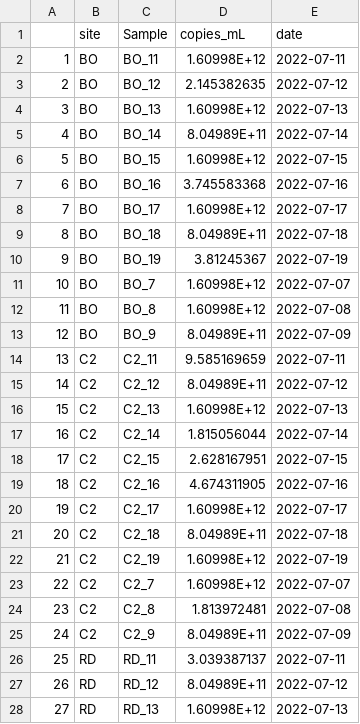
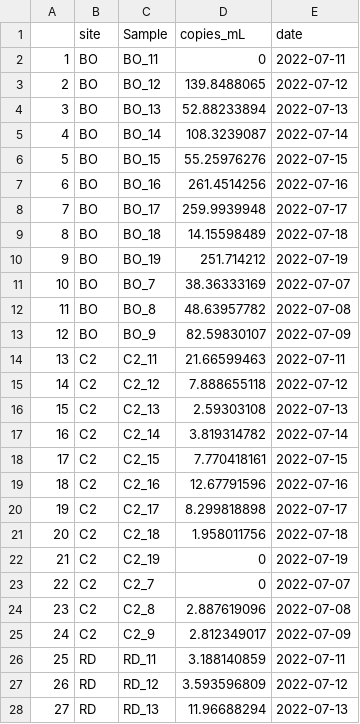
Before and after one commit to Nwgreen6283/NathanGreenslit-MADA-Project, a CSV file: data/processed_data/vv_clean_copies_date.csv, drawn as a sheet; only a part is shown; the diff covers the shown part only.

```diff
--- a/data/processed_data/vv_clean_copies_date.csv
+++ b/data/processed_data/vv_clean_copies_date.csv
@@ -1,28 +1,28 @@
 ,site,Sample,copies_mL,date
-1,BO,BO_11,1.60998E+12,2022-07-11
-2,BO,BO_12,2.145382635,2022-07-12
-3,BO,BO_13,1.60998E+12,2022-07-13
-4,BO,BO_14,8.04989E+11,2022-07-14
-5,BO,BO_15,1.60998E+12,2022-07-15
-6,BO,BO_16,3.745583368,2022-07-16
-7,BO,BO_17,1.60998E+12,2022-07-17
-8,BO,BO_18,8.04989E+11,2022-07-18
-9,BO,BO_19,3.81245367,2022-07-19
-10,BO,BO_7,1.60998E+12,2022-07-07
-11,BO,BO_8,1.60998E+12,2022-07-08
-12,BO,BO_9,8.04989E+11,2022-07-09
-13,C2,C2_11,9.585169659,2022-07-11
-14,C2,C2_12,8.04989E+11,2022-07-12
-15,C2,C2_13,1.60998E+12,2022-07-13
-16,C2,C2_14,1.815056044,2022-07-14
-17,C2,C2_15,2.628167951,2022-07-15
-18,C2,C2_16,4.674311905,2022-07-16
-19,C2,C2_17,1.60998E+12,2022-07-17
-20,C2,C2_18,8.04989E+11,2022-07-18
-21,C2,C2_19,1.60998E+12,2022-07-19
-22,C2,C2_7,1.60998E+12,2022-07-07
-23,C2,C2_8,1.813972481,2022-07-08
-24,C2,C2_9,8.04989E+11,2022-07-09
-25,RD,RD_11,3.039387137,2022-07-11
-26,RD,RD_12,8.04989E+11,2022-07-12
-27,RD,RD_13,1.60998E+12,2022-07-13
+1,BO,BO_11,0,2022-07-11
+2,BO,BO_12,139.8488065,2022-07-12
+3,BO,BO_13,52.88233894,2022-07-13
+4,BO,BO_14,108.3239087,2022-07-14
+5,BO,BO_15,55.25976276,2022-07-15
+6,BO,BO_16,261.4514256,2022-07-16
+7,BO,BO_17,259.9939948,2022-07-17
+8,BO,BO_18,14.15598489,2022-07-18
+9,BO,BO_19,251.714212,2022-07-19
+10,BO,BO_7,38.36333169,2022-07-07
+11,BO,BO_8,48.63957782,2022-07-08
+12,BO,BO_9,82.59830107,2022-07-09
+13,C2,C2_11,21.66599463,2022-07-11
+14,C2,C2_12,7.888655118,2022-07-12
+15,C2,C2_13,2.59303108,2022-07-13
+16,C2,C2_14,3.819314782,2022-07-14
+17,C2,C2_15,7.770418161,2022-07-15
+18,C2,C2_16,12.67791596,2022-07-16
+19,C2,C2_17,8.299818898,2022-07-17
+20,C2,C2_18,1.958011756,2022-07-18
+21,C2,C2_19,0,2022-07-19
+22,C2,C2_7,0,2022-07-07
+23,C2,C2_8,2.887619096,2022-07-08
+24,C2,C2_9,2.812349017,2022-07-09
+25,RD,RD_11,3.188140859,2022-07-11
+26,RD,RD_12,3.593596809,2022-07-12
+27,RD,RD_13,11.96688294,2022-07-13
```
Also changed, not shown: 9 edited cells elsewhere in this file, data/processed_data/vv_clean_copies.csv, data/processed_data/vv_clean_copies_redo.csv, 13 other files.
